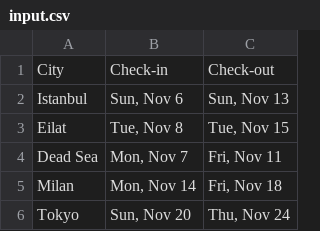
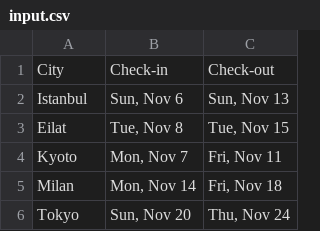
Before and after one commit to HopeMashal/selenium-task, a CSV file: src/files/input.csv, drawn as a sheet.

```diff
--- a/src/files/input.csv
+++ b/src/files/input.csv
@@ -3,3 +3,3 @@
 "Eilat","Tue, Nov 8","Tue, Nov 15"
-"Dead Sea","Mon, Nov 7","Fri, Nov 11"
+"Kyoto","Mon, Nov 7","Fri, Nov 11"
 "Milan","Mon, Nov 14","Fri, Nov 18"
```
Also changed, not shown: 3 other files.
